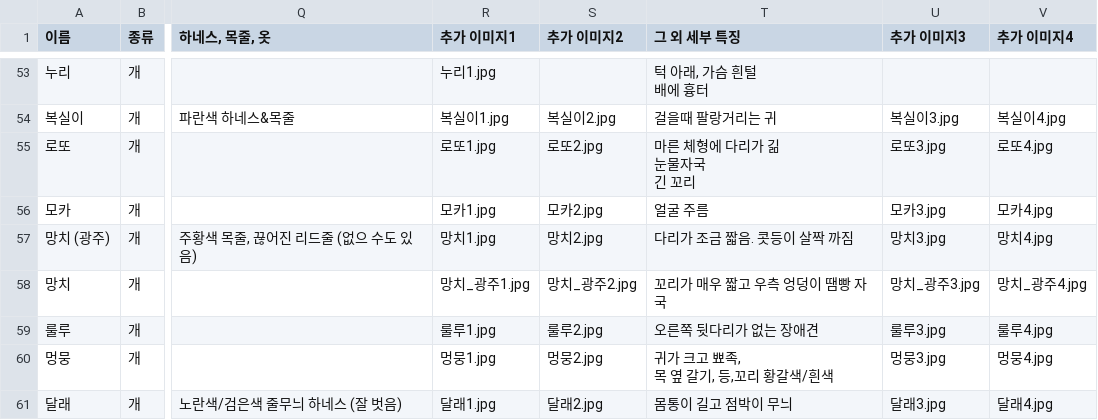
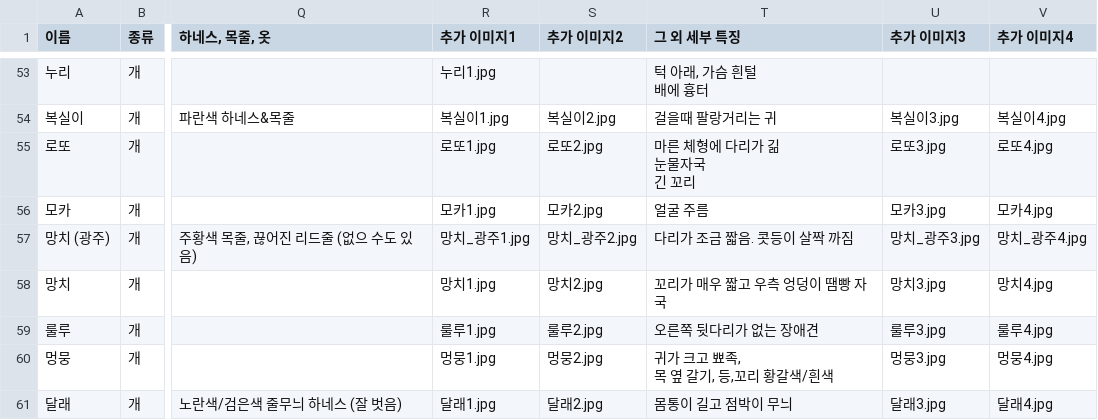
Before and after one commit to ynh0929/ghappydog, a CSV file: public/지해피독 수색용 유실견 리스트.csv, drawn as a sheet; only a part is shown, gaps mark what is left out; the diff names each change by its address in the sheet, - before the commit and + after, or states it on an @@ line.

Commit message:
07.29.21 commit

```diff
--- a/public/지해피독 수색용 유실견 리스트.csv
+++ b/public/지해피독 수색용 유실견 리스트.csv
-R57 (추가 이미지1): 망치1.jpg
+R57 (추가 이미지1): 망치_광주1.jpg
-S57 (추가 이미지2): 망치2.jpg
+S57 (추가 이미지2): 망치_광주2.jpg
-U57 (추가 이미지3): 망치3.jpg
+U57 (추가 이미지3): 망치_광주3.jpg
-V57 (추가 이미지4): 망치4.jpg
+V57 (추가 이미지4): 망치_광주4.jpg
-R58 (추가 이미지1): 망치_광주1.jpg
+R58 (추가 이미지1): 망치1.jpg
-S58 (추가 이미지2): 망치_광주2.jpg
+S58 (추가 이미지2): 망치2.jpg
-U58 (추가 이미지3): 망치_광주3.jpg
+U58 (추가 이미지3): 망치3.jpg
-V58 (추가 이미지4): 망치_광주4.jpg
+V58 (추가 이미지4): 망치4.jpg
```
